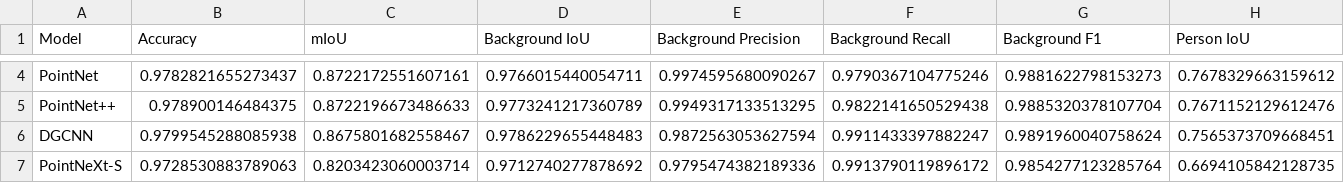
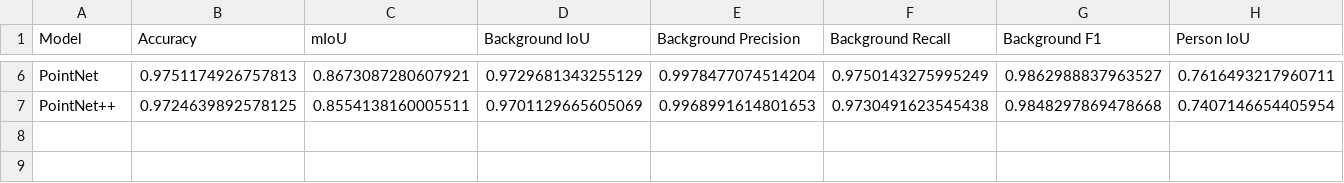
Before and after one commit to ManupaDogflau/Aerial-Lidar-Data-Classification-And-Segmentation, a CSV file: test_evaluation/test_results.csv, drawn as a sheet; only a part is shown, gaps mark what is left out; removed rows and columns are numbered as before the commit, all else as after; rows hold the shown columns only; the diff covers the shown part only; the diff names each change by its address in the sheet, - before the commit and + after, or states it on an @@ line.

```diff
--- a/test_evaluation/test_results.csv
+++ b/test_evaluation/test_results.csv
-B6 (Accuracy): 0.9782821655273437
+B6 (Accuracy): 0.9751174926757813
-C6 (mIoU): 0.8722172551607161
+C6 (mIoU): 0.8673087280607921
-D6 (Background IoU): 0.9766015440054711
+D6 (Background IoU): 0.9729681343255129
-E6 (Background Precision): 0.9974595680090267
+E6 (Background Precision): 0.9978477074514204
-F6 (Background Recall): 0.9790367104775246
+F6 (Background Recall): 0.9750143275995249
-G6 (Background F1): 0.9881622798153273
+G6 (Background F1): 0.9862988837963527
-H6 (Person IoU): 0.7678329663159612
+H6 (Person IoU): 0.7616493217960711
-B7 (Accuracy): 0.978900146484375
+B7 (Accuracy): 0.9724639892578125
-C7 (mIoU): 0.8722196673486633
+C7 (mIoU): 0.8554138160005511
-D7 (Background IoU): 0.9773241217360789
+D7 (Background IoU): 0.9701129665605069
-E7 (Background Precision): 0.9949317133513295
+E7 (Background Precision): 0.9968991614801653
-F7 (Background Recall): 0.9822141650529438
+F7 (Background Recall): 0.9730491623545438
-G7 (Background F1): 0.9885320378107704
+G7 (Background F1): 0.9848297869478668
-H7 (Person IoU): 0.7671152129612476
+H7 (Person IoU): 0.7407146654405954
-row 6: DGCNN | 0.9799545288085938 | 0.8675801682558467 | 0.9786229655448483 | 0.9872563053627594 | 0.9911433397882247 | 0.9891960040758624 | 0.7565373709668451
-row 7: PointNeXt-S | 0.9728530883789063 | 0.8203423060003714 | 0.9712740277878692 | 0.9795474382189336 | 0.9913790119896172 | 0.9854277123285764 | 0.6694105842128735
```
Also changed, not shown: 2 added rows and 50 edited cells elsewhere in this file, test_evaluation/test_confusion_matrices.csv, 6 other files.
